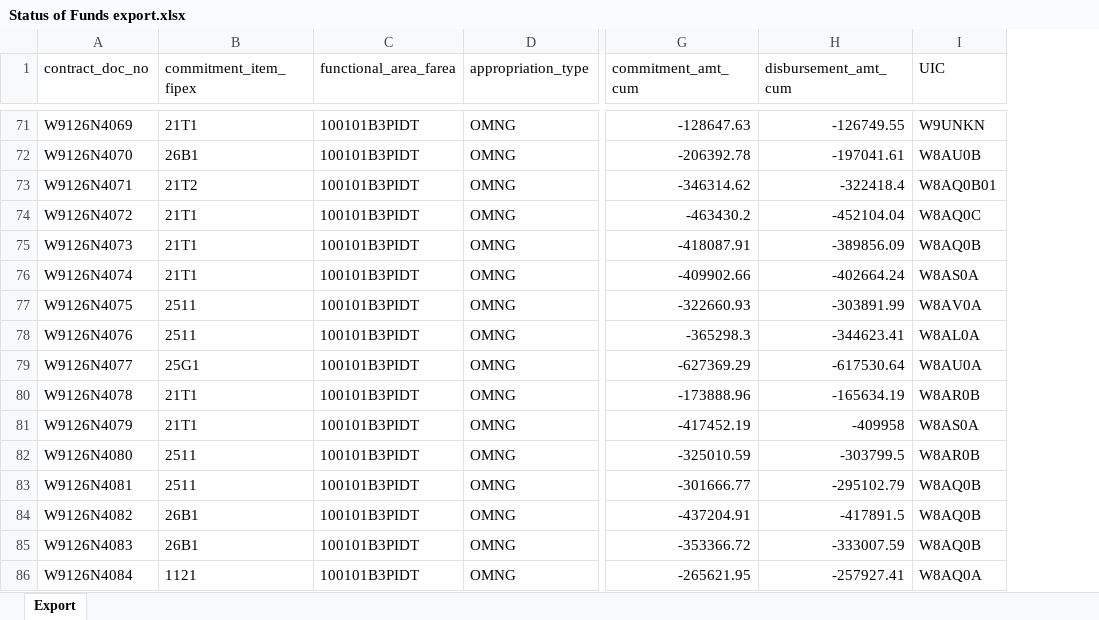
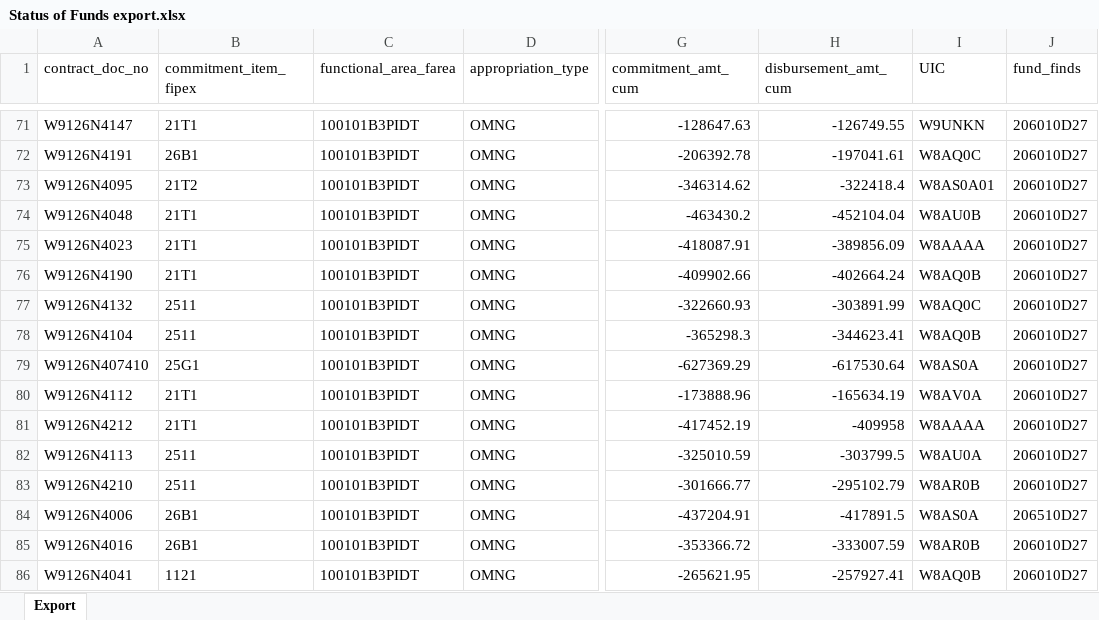
Before and after one commit to Coleslaw510/g3-dashboard, an Excel workbook: samples/Status of Funds export.xlsx, sheet Export, drawn as a sheet; only a part is shown, gaps mark what is left out; values as stored, in another font and other column widths than the file's, no borders; the diff covers the shown part only; the diff names each change by its address in the sheet, - before the commit and + after, or states it on an @@ line.

```diff
--- a/samples/Status of Funds export.xlsx (sheet Export)
+++ b/samples/Status of Funds export.xlsx (sheet Export)
+column J (fund_finds), rows 71-86: 206010D27 | 206010D27 | 206010D27 | 206010D27 | 206010D27 | 206010D27 | 206010D27 | 206010D27 | 206010D27 | 206010D27 | 206010D27 | 206010D27 | 206010D27 | 206510D27 | 206010D27 | 206010D27
-A71 (contract_doc_no): W9126N4069
+A71 (contract_doc_no): W9126N4147
-A72 (contract_doc_no): W9126N4070
+A72 (contract_doc_no): W9126N4191
-I72 (UIC): W8AU0B
+I72 (UIC): W8AQ0C
-A73 (contract_doc_no): W9126N4071
+A73 (contract_doc_no): W9126N4095
-I73 (UIC): W8AQ0B01
+I73 (UIC): W8AS0A01
-A74 (contract_doc_no): W9126N4072
+A74 (contract_doc_no): W9126N4048
-I74 (UIC): W8AQ0C
+I74 (UIC): W8AU0B
-A75 (contract_doc_no): W9126N4073
+A75 (contract_doc_no): W9126N4023
-I75 (UIC): W8AQ0B
+I75 (UIC): W8AAAA
-A76 (contract_doc_no): W9126N4074
+A76 (contract_doc_no): W9126N4190
-I76 (UIC): W8AS0A
+I76 (UIC): W8AQ0B
-A77 (contract_doc_no): W9126N4075
+A77 (contract_doc_no): W9126N4132
-I77 (UIC): W8AV0A
+I77 (UIC): W8AQ0C
-A78 (contract_doc_no): W9126N4076
+A78 (contract_doc_no): W9126N4104
-I78 (UIC): W8AL0A
+I78 (UIC): W8AQ0B
-A79 (contract_doc_no): W9126N4077
+A79 (contract_doc_no): W9126N407410
-I79 (UIC): W8AU0A
+I79 (UIC): W8AS0A
-A80 (contract_doc_no): W9126N4078
+A80 (contract_doc_no): W9126N4112
-I80 (UIC): W8AR0B
+I80 (UIC): W8AV0A
-A81 (contract_doc_no): W9126N4079
+A81 (contract_doc_no): W9126N4212
-I81 (UIC): W8AS0A
+I81 (UIC): W8AAAA
-A82 (contract_doc_no): W9126N4080
+A82 (contract_doc_no): W9126N4113
-I82 (UIC): W8AR0B
+I82 (UIC): W8AU0A
-A83 (contract_doc_no): W9126N4081
+A83 (contract_doc_no): W9126N4210
-I83 (UIC): W8AQ0B
+I83 (UIC): W8AR0B
-A84 (contract_doc_no): W9126N4082
+A84 (contract_doc_no): W9126N4006
-I84 (UIC): W8AQ0B
+I84 (UIC): W8AS0A
-A85 (contract_doc_no): W9126N4083
+A85 (contract_doc_no): W9126N4016
-I85 (UIC): W8AQ0B
+I85 (UIC): W8AR0B
-A86 (contract_doc_no): W9126N4084
+A86 (contract_doc_no): W9126N4041
-I86 (UIC): W8AQ0A
+I86 (UIC): W8AQ0B
```
Also changed, not shown: 1169 edited cells elsewhere in this sheet, samples/G3 Master Key.xlsx, samples/milpay/G3 Master Key (2060).xlsx, 20 other files.
